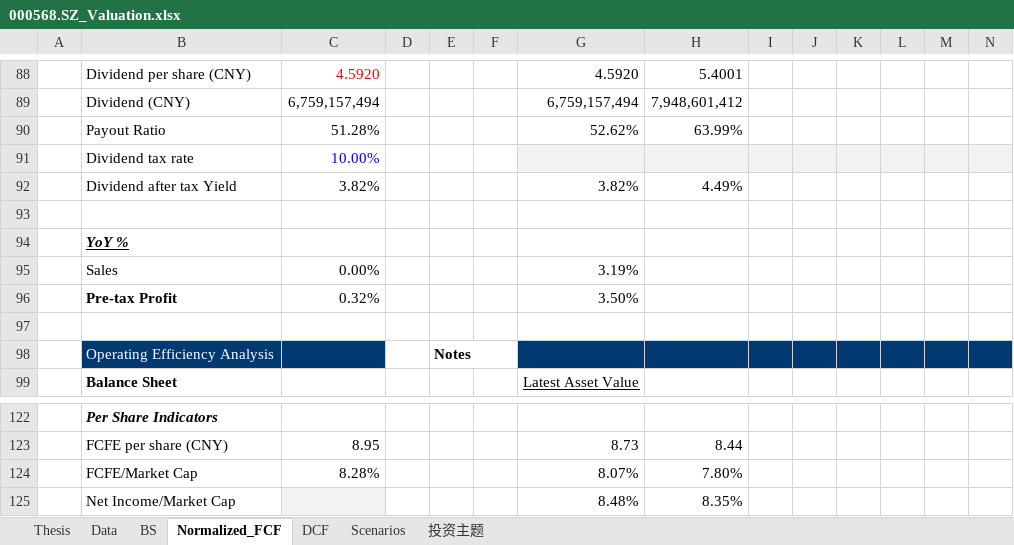
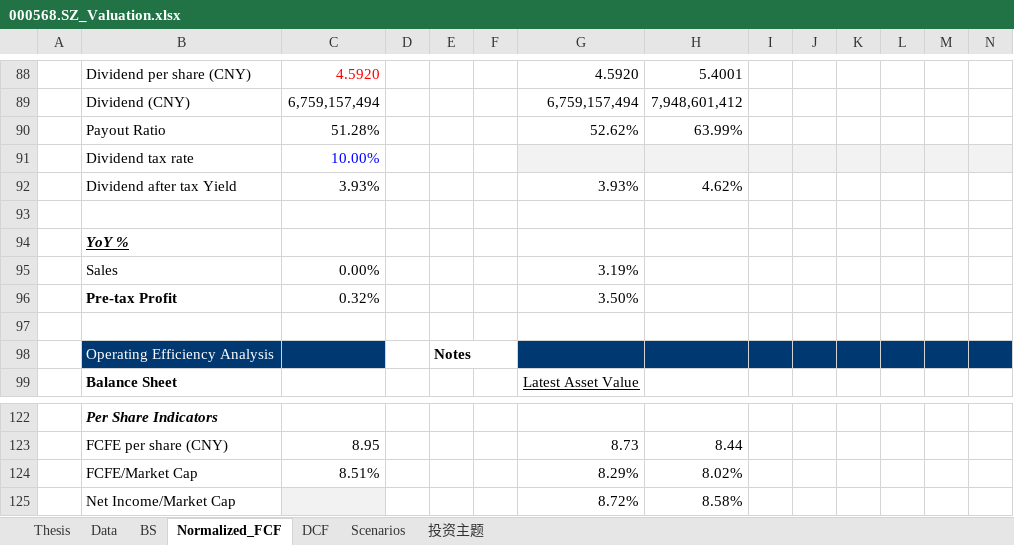
Before and after one commit to JerryChenz/Invest_Proc_1, an Excel workbook: financial_models/opportunities/000568.SZ_Valuation.xlsx, sheet Normalized_FCF, drawn as a sheet; only a part is shown, gaps mark what is left out; values as stored, in another font and other column widths than the file's, no borders; conditional formats not drawn; removed rows and columns are numbered as before the commit, all else as after; rows hold the shown columns only; the diff names each change by its address in the sheet, - before the commit and + after, or states it on an @@ line.

```diff
--- a/financial_models/opportunities/000568.SZ_Valuation.xlsx (sheet Normalized_FCF)
+++ b/financial_models/opportunities/000568.SZ_Valuation.xlsx (sheet Normalized_FCF)
-row 92:  | Dividend after tax Yield | 3.82% |  |  |  | 3.82% | 4.49%
+row 92:  | Dividend after tax Yield | 3.93% |  |  |  | 3.93% | 4.62%
-row 124:  | FCFE/Market Cap | 8.28% |  |  |  | 8.07% | 7.80%
-row 125:  | Net Income/Market Cap |  |  |  |  | 8.48% | 8.35%
+row 124:  | FCFE/Market Cap | 8.51% |  |  |  | 8.29% | 8.02%
+row 125:  | Net Income/Market Cap |  |  |  |  | 8.72% | 8.58%
```
Also changed, not shown: sheet 投资主题, sheet Thesis, sheet Scenarios, financial_models/Stock_Monitor_INT.xlsx, financial_models/level2_screener.xlsx, 20 other files.
